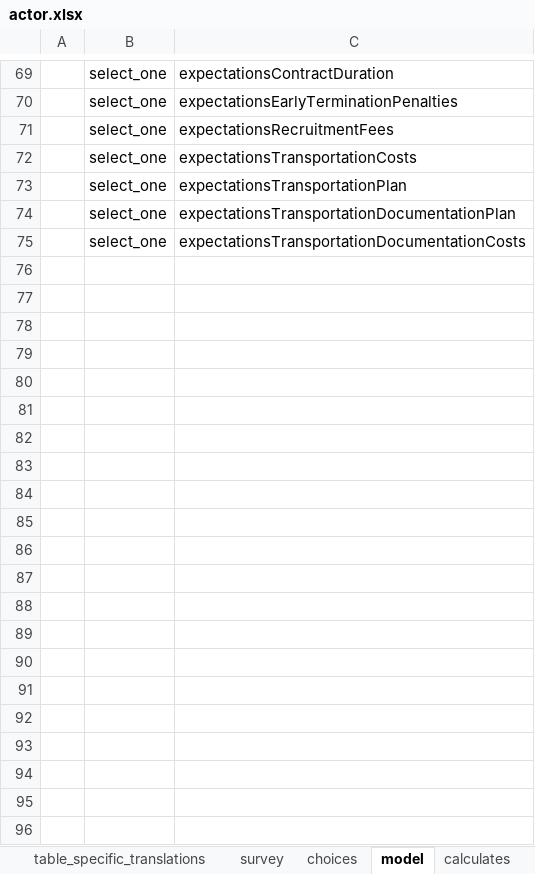
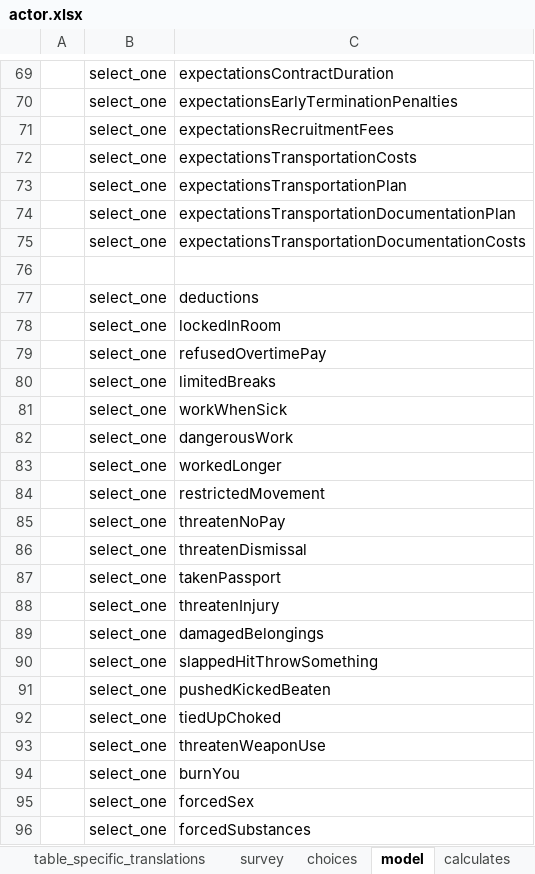
Before and after one commit to feature-creature/egocentric-labour-migration, an Excel workbook: tables/actor/forms/actor/actor.xlsx, sheet model, drawn as a sheet; only a part is shown, gaps mark what is left out; values as stored, in another font and other column widths than the file's, no borders; the diff names each change by its address in the sheet, - before the commit and + after, or states it on an @@ line.

```diff
--- a/tables/actor/forms/actor/actor.xlsx (sheet model)
+++ b/tables/actor/forms/actor/actor.xlsx (sheet model)
+row 76: (empty)
+row 77:  | select_one | deductions
+row 78:  | select_one | lockedInRoom
+row 79:  | select_one | refusedOvertimePay
+row 80:  | select_one | limitedBreaks
+row 81:  | select_one | workWhenSick
+row 82:  | select_one | dangerousWork
+row 83:  | select_one | workedLonger
+row 84:  | select_one | restrictedMovement
+row 85:  | select_one | threatenNoPay
+row 86:  | select_one | threatenDismissal
+row 87:  | select_one | takenPassport
+row 88:  | select_one | threatenInjury
+row 89:  | select_one | damagedBelongings
+row 90:  | select_one | slappedHitThrowSomething
+row 91:  | select_one | pushedKickedBeaten
+row 92:  | select_one | tiedUpChoked
+row 93:  | select_one | threatenWeaponUse
+row 94:  | select_one | burnYou
+row 95:  | select_one | forcedSex
+row 96:  | select_one | forcedSubstances
```
Also changed, not shown: 1 other file.
